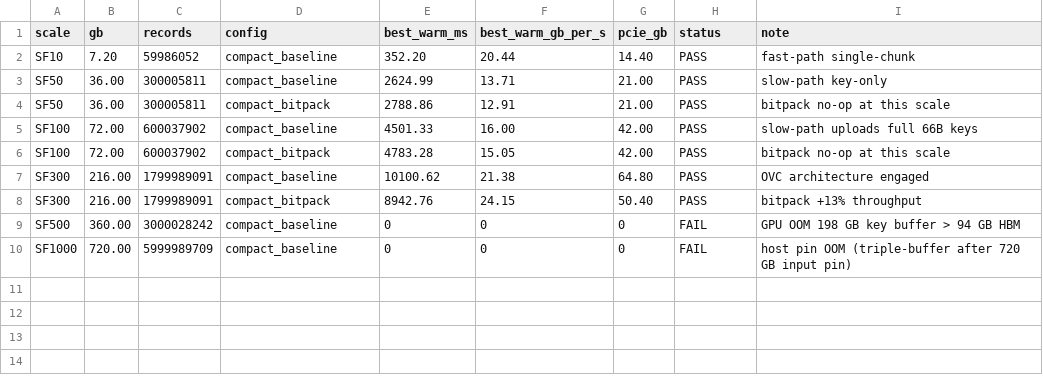
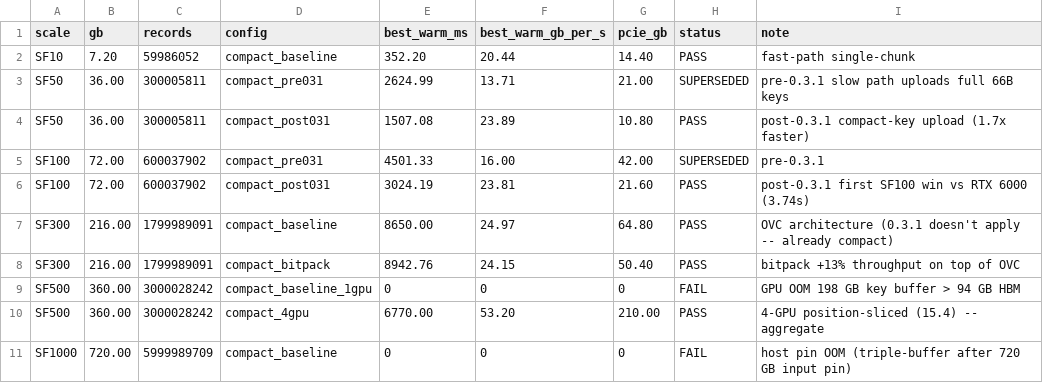
Before and after one commit to cmbenello/gpu-research, a CSV file: results/h100_runs/1.7_envelope.csv, drawn as a sheet.

Commit message:
h100/1.7: re-render envelope chart with post-0.3.1 SF50/100 + 4-GPU SF500 [PASS]

```diff
--- a/results/h100_runs/1.7_envelope.csv
+++ b/results/h100_runs/1.7_envelope.csv
@@ -2,9 +2,10 @@ scale,gb,records,config,best_warm_ms,best_warm_gb_per_s,pcie_gb,status,note
 SF10,7.20,59986052,compact_baseline,352.20,20.44,14.40,PASS,fast-path single-chunk
-SF50,36.00,300005811,compact_baseline,2624.99,13.71,21.00,PASS,slow-path key-only
-SF50,36.00,300005811,compact_bitpack,2788.86,12.91,21.00,PASS,bitpack no-op at this scale
-SF100,72.00,600037902,compact_baseline,4501.33,16.00,42.00,PASS,slow-path uploads full 66B keys
-SF100,72.00,600037902,compact_bitpack,4783.28,15.05,42.00,PASS,bitpack no-op at this scale
-SF300,216.00,1799989091,compact_baseline,10100.62,21.38,64.80,PASS,OVC architecture engaged
-SF300,216.00,1799989091,compact_bitpack,8942.76,24.15,50.40,PASS,bitpack +13% throughput
-SF500,360.00,3000028242,compact_baseline,0,0,0,FAIL,GPU OOM 198 GB key buffer > 94 GB HBM
+SF50,36.00,300005811,compact_pre031,2624.99,13.71,21.00,SUPERSEDED,pre-0.3.1 slow path uploads full 66B keys
+SF50,36.00,300005811,compact_post031,1507.08,23.89,10.80,PASS,post-0.3.1 compact-key upload (1.7x faster)
+SF100,72.00,600037902,compact_pre031,4501.33,16.00,42.00,SUPERSEDED,pre-0.3.1
+SF100,72.00,600037902,compact_post031,3024.19,23.81,21.60,PASS,post-0.3.1 first SF100 win vs RTX 6000 (3.74s)
+SF300,216.00,1799989091,compact_baseline,8650.00,24.97,64.80,PASS,OVC architecture (0.3.1 doesn't apply -- already compact)
+SF300,216.00,1799989091,compact_bitpack,8942.76,24.15,50.40,PASS,bitpack +13% throughput on top of OVC
+SF500,360.00,3000028242,compact_baseline_1gpu,0,0,0,FAIL,GPU OOM 198 GB key buffer > 94 GB HBM
+SF500,360.00,3000028242,compact_4gpu,6770.00,53.20,210.00,PASS,4-GPU position-sliced (15.4) -- aggregate
 SF1000,720.00,5999989709,compact_baseline,0,0,0,FAIL,host pin OOM (triple-buffer after 720 GB input pin)
```
Also changed, not shown: 3 other files.
